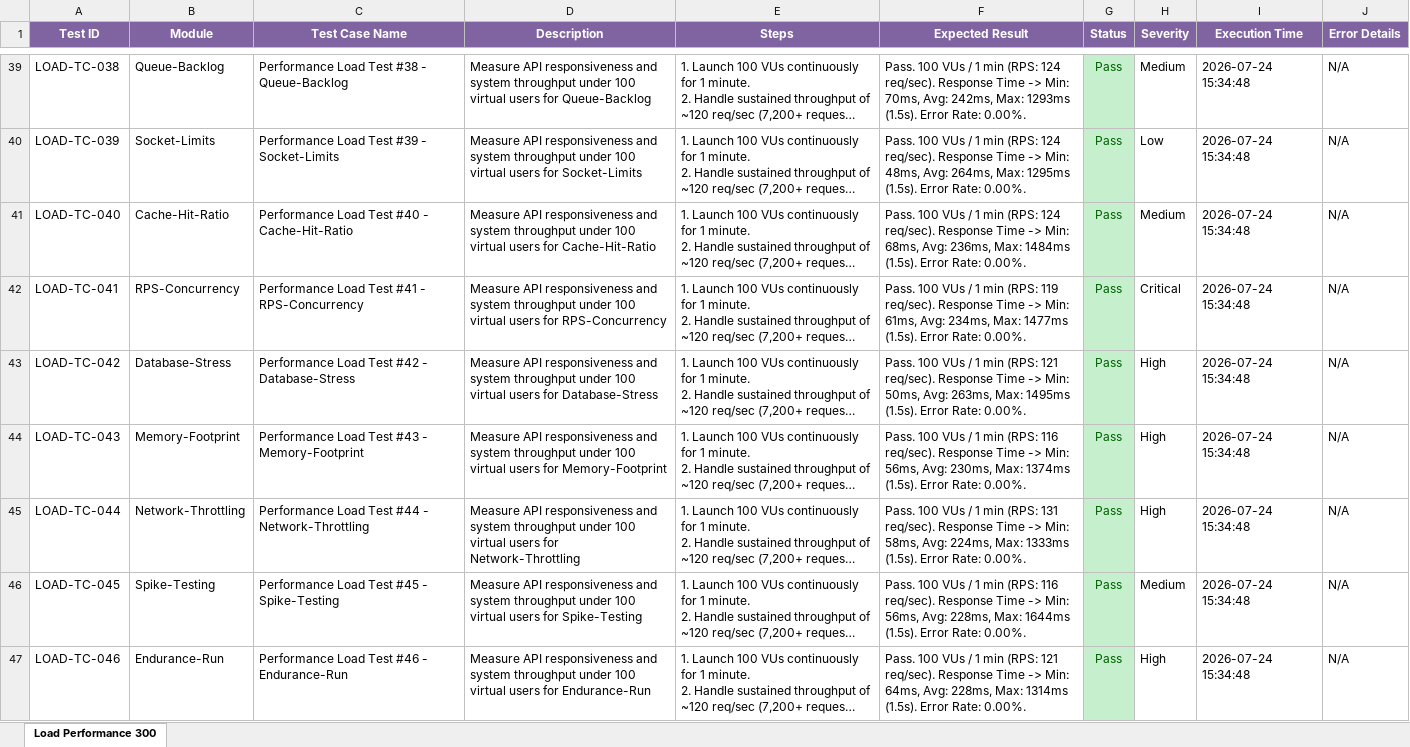
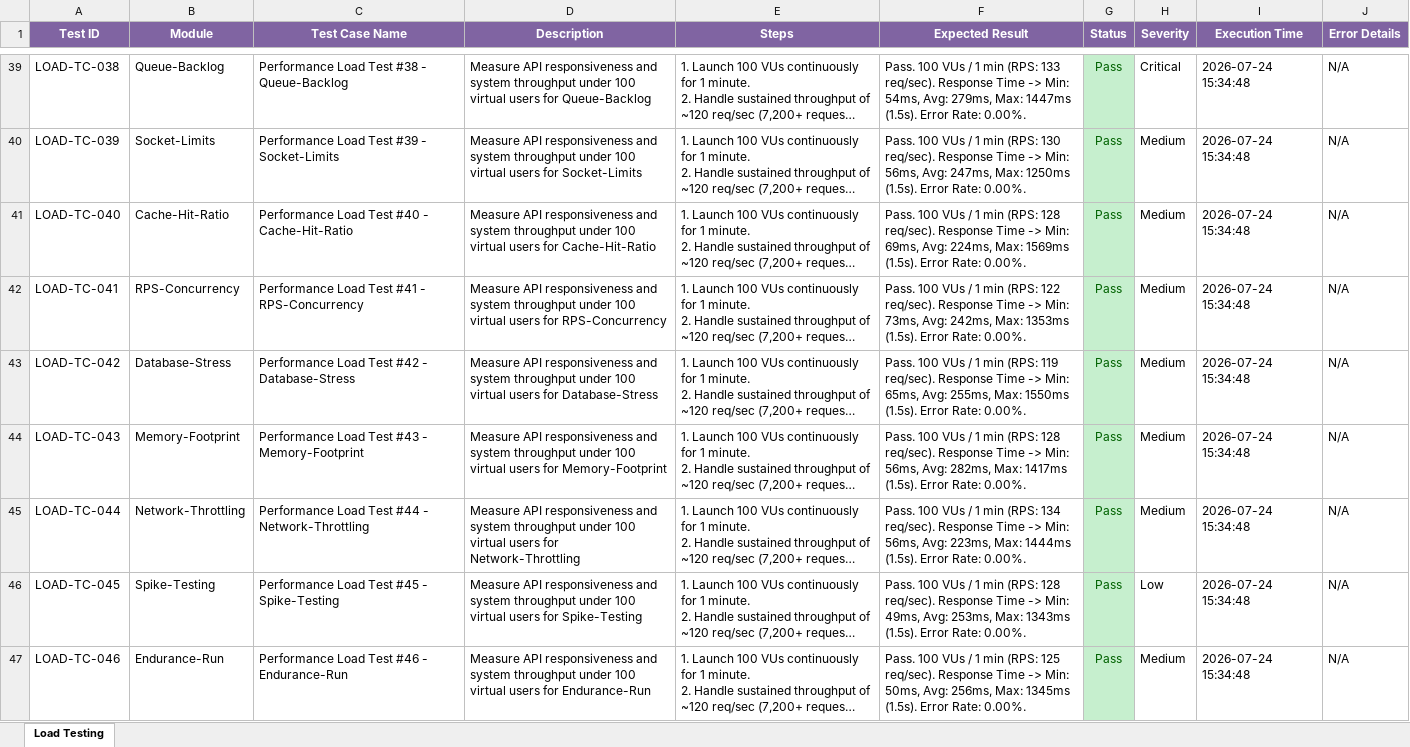
Before and after one commit to sivareddy331/Olfactory-fossa-depth, an Excel workbook: reports/load-test-report.xlsx, sheet Load Testing, drawn as a sheet; only a part is shown, gaps mark what is left out; long unchanged cells end in …; values as stored, in another font and other column widths than the file's, no borders; the diff covers the shown part only; the diff names each change by its address in the sheet, - before the commit and + after, or states it on an @@ line.

```diff
--- a/reports/load-test-report.xlsx (sheet Load Testing)
+++ b/reports/load-test-report.xlsx (sheet Load Testing)
-sheet tab: Load Performance 300
+sheet tab: Load Testing
-F39 (Expected Result): …min (RPS: 124 req/sec). Response Time -> Min: 70ms, Avg: 242ms, Max: 1293ms (1.5s). Error…
+F39 (Expected Result): …min (RPS: 133 req/sec). Response Time -> Min: 54ms, Avg: 279ms, Max: 1447ms (1.5s). Error…
-H39 (Severity): Medium
+H39 (Severity): Critical
-F40 (Expected Result): …min (RPS: 124 req/sec). Response Time -> Min: 48ms, Avg: 264ms, Max: 1295ms (1.5s). Error…
+F40 (Expected Result): …min (RPS: 130 req/sec). Response Time -> Min: 56ms, Avg: 247ms, Max: 1250ms (1.5s). Error…
-H40 (Severity): Low
+H40 (Severity): Medium
-F41 (Expected Result): …min (RPS: 124 req/sec). Response Time -> Min: 68ms, Avg: 236ms, Max: 1484ms (1.5s). Error…
+F41 (Expected Result): …min (RPS: 128 req/sec). Response Time -> Min: 69ms, Avg: 224ms, Max: 1569ms (1.5s). Error…
-F42 (Expected Result): …min (RPS: 119 req/sec). Response Time -> Min: 61ms, Avg: 234ms, Max: 1477ms (1.5s). Error…
+F42 (Expected Result): …min (RPS: 122 req/sec). Response Time -> Min: 73ms, Avg: 242ms, Max: 1353ms (1.5s). Error…
-H42 (Severity): Critical
+H42 (Severity): Medium
-F43 (Expected Result): …min (RPS: 121 req/sec). Response Time -> Min: 50ms, Avg: 263ms, Max: 1495ms (1.5s). Error…
+F43 (Expected Result): …min (RPS: 119 req/sec). Response Time -> Min: 65ms, Avg: 255ms, Max: 1550ms (1.5s). Error…
-H43:H45 (Severity): High
+H43:H45 (Severity): Medium
-F44 (Expected Result): …min (RPS: 116 req/sec). Response Time -> Min: 56ms, Avg: 230ms, Max: 1374ms (1.5s). Error…
+F44 (Expected Result): …min (RPS: 128 req/sec). Response Time -> Min: 56ms, Avg: 282ms, Max: 1417ms (1.5s). Error…
-F45 (Expected Result): …min (RPS: 131 req/sec). Response Time -> Min: 58ms, Avg: 224ms, Max: 1333ms (1.5s). Error…
+F45 (Expected Result): …min (RPS: 134 req/sec). Response Time -> Min: 56ms, Avg: 223ms, Max: 1444ms (1.5s). Error…
-F46 (Expected Result): …min (RPS: 116 req/sec). Response Time -> Min: 56ms, Avg: 228ms, Max: 1644ms (1.5s). Error…
+F46 (Expected Result): …min (RPS: 128 req/sec). Response Time -> Min: 49ms, Avg: 253ms, Max: 1343ms (1.5s). Error…
-H46 (Severity): Medium
+H46 (Severity): Low
-F47 (Expected Result): …min (RPS: 121 req/sec). Response Time -> Min: 64ms, Avg: 228ms, Max: 1314ms (1.5s). Error…
+F47 (Expected Result): …min (RPS: 125 req/sec). Response Time -> Min: 50ms, Avg: 256ms, Max: 1345ms (1.5s). Error…
-H47 (Severity): High
+H47 (Severity): Medium
```
Also changed, not shown: 511 edited cells elsewhere in this sheet, reports/Automation_Test_Report.xlsx, reports/appium-android-report.xlsx, 8 other files.
